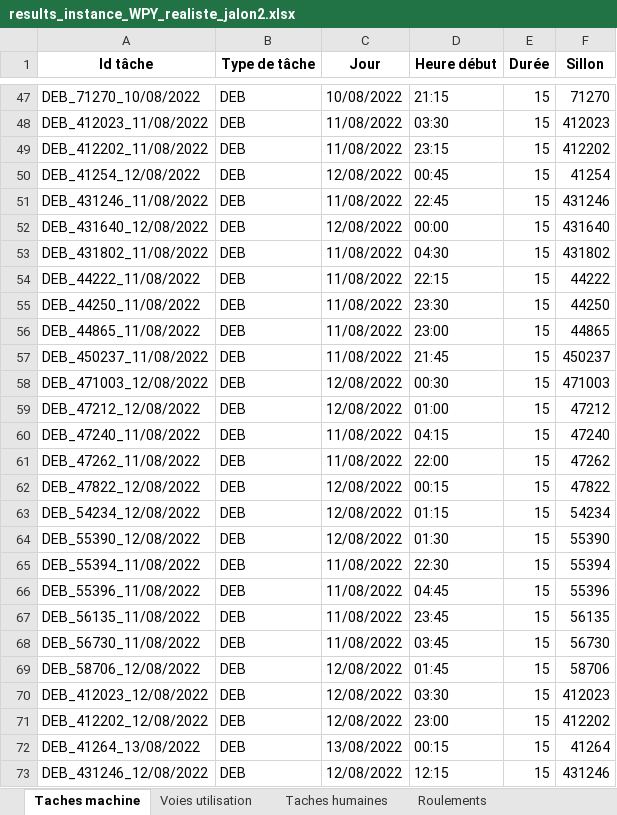
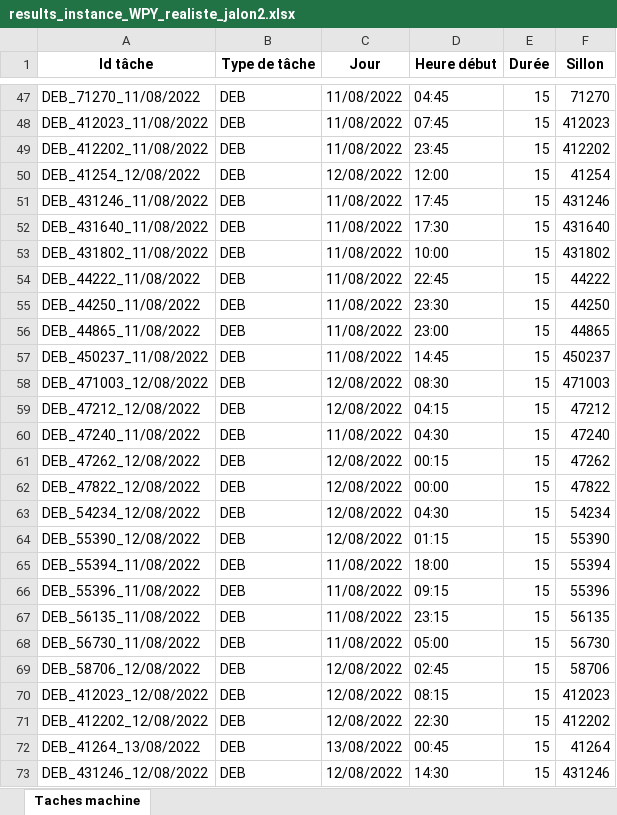
Before and after one commit to hughdmr/FretSNCF, an Excel workbook: outputs/results/results_instance_WPY_realiste_jalon2.xlsx, sheet Taches machine, drawn as a sheet; only a part is shown, gaps mark what is left out; values as stored, in another font and other column widths than the file's, no borders; the diff covers the shown part only; the diff names each change by its address in the sheet, - before the commit and + after, or states it on an @@ line.

Commit message:
jalon 3 fait + jalon 2 mise a jour

```diff
--- a/outputs/results/results_instance_WPY_realiste_jalon2.xlsx (sheet Taches machine)
+++ b/outputs/results/results_instance_WPY_realiste_jalon2.xlsx (sheet Taches machine)
-sheet tab: Voies utilisation
-sheet tab: Taches humaines
-sheet tab: Roulements
-A47 (Id tâche): DEB_71270_10/08/2022
+A47 (Id tâche): DEB_71270_11/08/2022
-C47 (Jour): 10/08/2022
+C47 (Jour): 11/08/2022
-D47 (Heure début): 21:15
+D47 (Heure début): 04:45
-D48 (Heure début): 03:30
+D48 (Heure début): 07:45
-D49 (Heure début): 23:15
+D49 (Heure début): 23:45
-D50 (Heure début): 00:45
+D50 (Heure début): 12:00
-D51 (Heure début): 22:45
+D51 (Heure début): 17:45
-A52 (Id tâche): DEB_431640_12/08/2022
+A52 (Id tâche): DEB_431640_11/08/2022
-C52 (Jour): 12/08/2022
+C52 (Jour): 11/08/2022
-D52 (Heure début): 00:00
+D52 (Heure début): 17:30
-D53 (Heure début): 04:30
+D53 (Heure début): 10:00
-D54 (Heure début): 22:15
+D54 (Heure début): 22:45
-D57 (Heure début): 21:45
+D57 (Heure début): 14:45
-D58 (Heure début): 00:30
+D58 (Heure début): 08:30
-D59 (Heure début): 01:00
+D59 (Heure début): 04:15
-D60 (Heure début): 04:15
+D60 (Heure début): 04:30
-A61 (Id tâche): DEB_47262_11/08/2022
+A61 (Id tâche): DEB_47262_12/08/2022
-C61 (Jour): 11/08/2022
+C61 (Jour): 12/08/2022
-D61 (Heure début): 22:00
+D61 (Heure début): 00:15
-D62 (Heure début): 00:15
+D62 (Heure début): 00:00
-D63 (Heure début): 01:15
+D63 (Heure début): 04:30
-D64 (Heure début): 01:30
+D64 (Heure début): 01:15
-D65 (Heure début): 22:30
+D65 (Heure début): 18:00
-D66 (Heure début): 04:45
+D66 (Heure début): 09:15
-D67 (Heure début): 23:45
+D67 (Heure début): 23:15
-D68 (Heure début): 03:45
+D68 (Heure début): 05:00
-D69 (Heure début): 01:45
+D69 (Heure début): 02:45
-D70 (Heure début): 03:30
+D70 (Heure début): 08:15
-D71 (Heure début): 23:00
+D71 (Heure début): 22:30
-D72 (Heure début): 00:15
+D72 (Heure début): 00:45
-D73 (Heure début): 12:15
+D73 (Heure début): 14:30
```
Also changed, not shown: 406 edited cells elsewhere in this sheet, other sheet tabs, data/instance_WPY_simple.xlsx, outputs/results/results_instance_WPY_realiste_jalon2_voies.xlsx, 8 other files.
